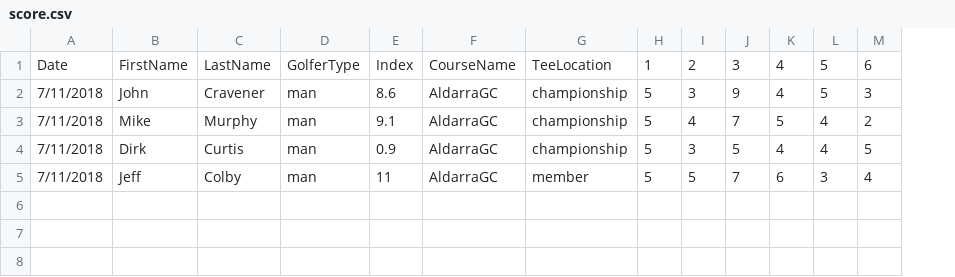
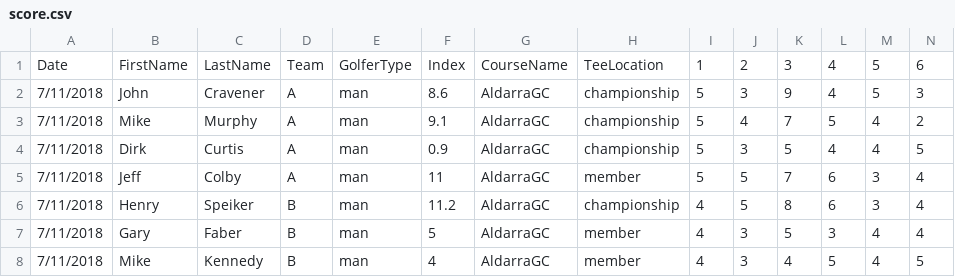
Before and after one commit to jcravener/PowerShellWorkroom, a CSV file: golf/scores/score.csv, drawn as a sheet; only a part is shown; rows hold the shown columns only; the diff names each change by its address in the sheet, - before the commit and + after, or states it on an @@ line.

Commit message:
added team column to score record and started on script

```diff
--- a/golf/scores/score.csv
+++ b/golf/scores/score.csv
+column D, rows 1-5: Team | A | A | A | A
+row 6: 7/11/2018 | Henry | Speiker | B | man | 11.2 | AldarraGC | championship | 4 | 5 | 8 | 6 | 3 | 4
+row 7: 7/11/2018 | Gary | Faber | B | man | 5 | AldarraGC | member | 4 | 3 | 5 | 3 | 4 | 4
+row 8: 7/11/2018 | Mike | Kennedy | B | man | 4 | AldarraGC | member | 4 | 3 | 4 | 5 | 4 | 5
```
Also changed, not shown: 1 other file.
